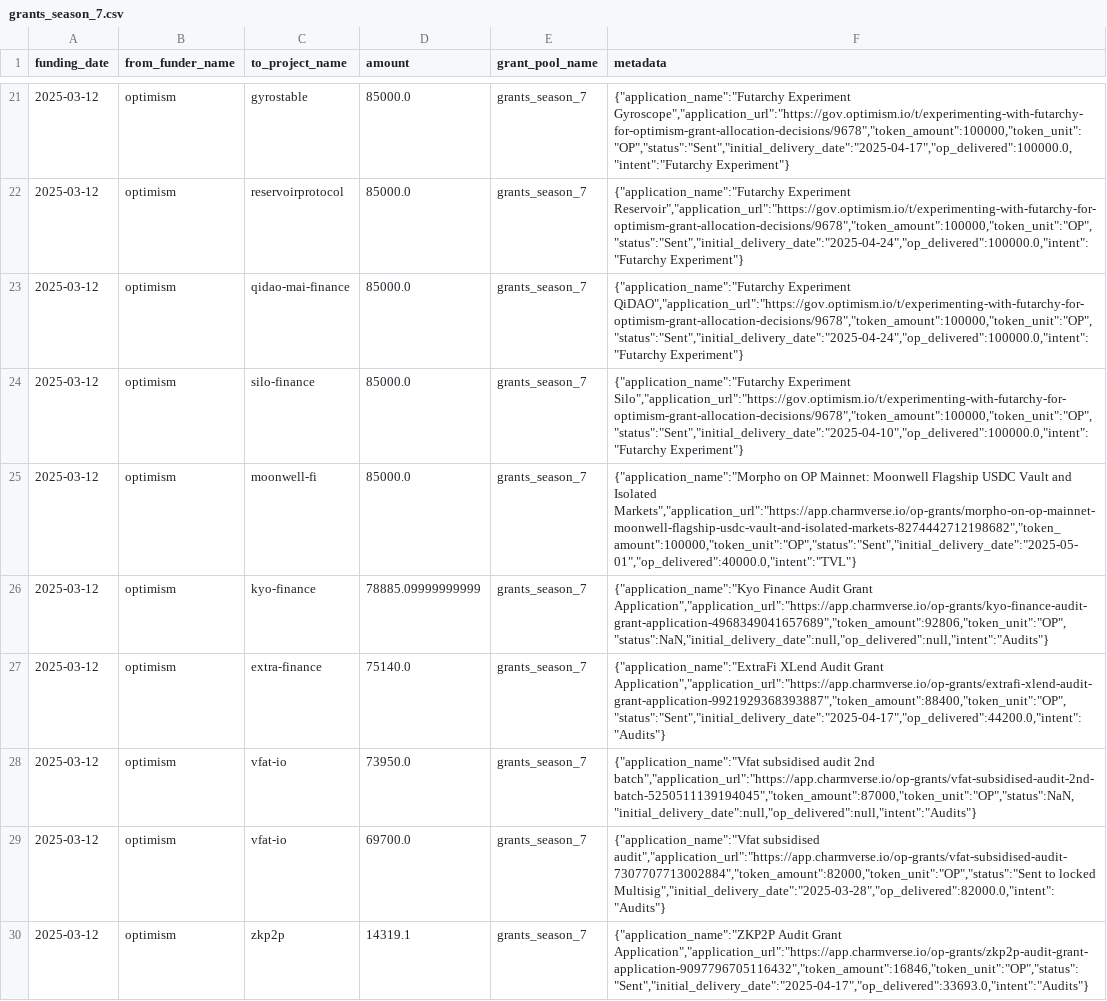
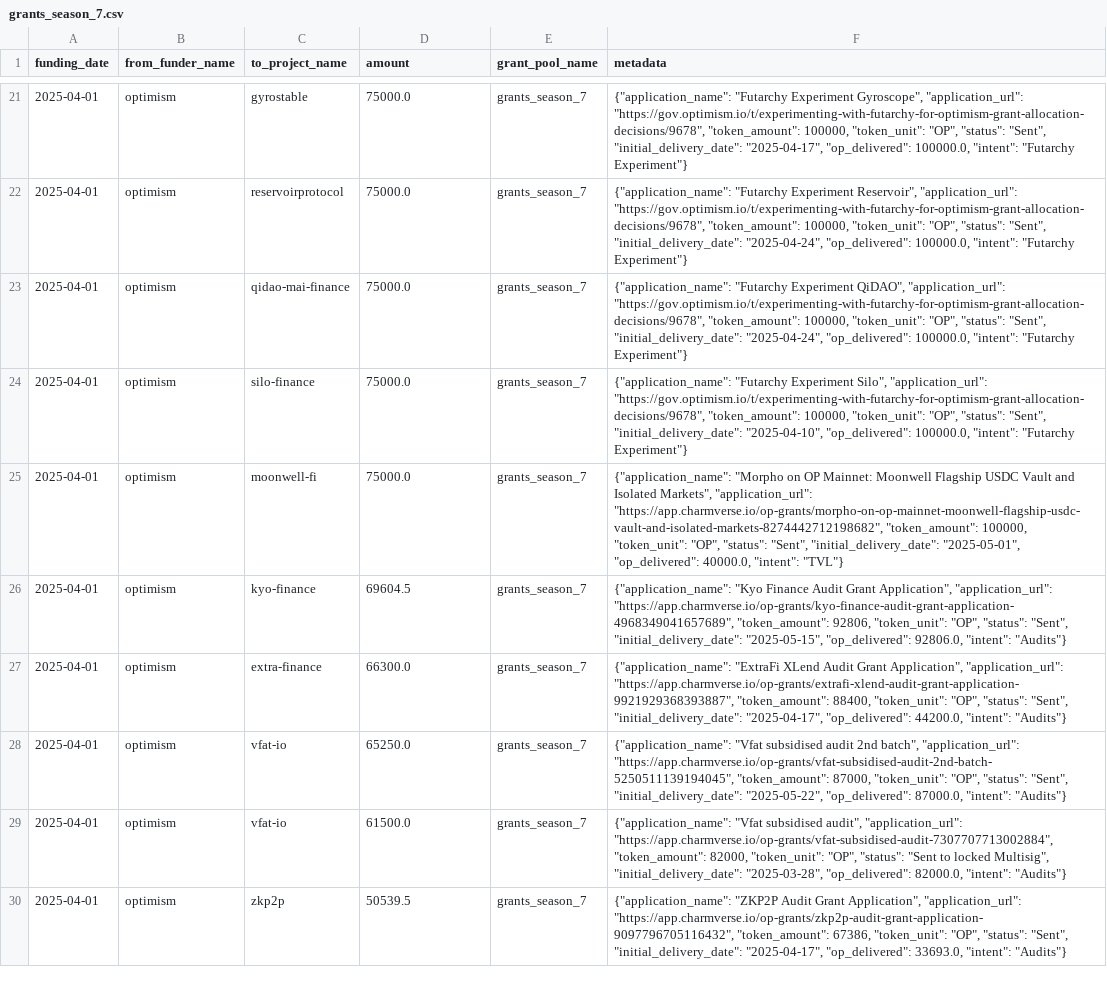
Before and after one commit to opensource-observer/oss-funding, a CSV file: data/funders/optimism/uploads/grants_season_7.csv, drawn as a sheet; only a part is shown, gaps mark what is left out; the diff covers the shown part only; the diff names each change by its address in the sheet, - before the commit and + after, or states it on an @@ line.

```diff
--- a/data/funders/optimism/uploads/grants_season_7.csv
+++ b/data/funders/optimism/uploads/grants_season_7.csv
-A21:A30 (funding_date): 2025-03-12
+A21:A30 (funding_date): 2025-04-01
-D21:D25 (amount): 85000.0
+D21:D25 (amount): 75000.0
-F21 (metadata): {"application_name":"Futarchy Experiment Gyroscope","application_url":"https://gov.optimism.io/t/experimenting-with-futarchy-for-optimism-grant-allocation-decisions/9678","token_amount":100000,"token_unit":"OP","status":"Sent","initial_delivery_date":"2025-04-17","op_delivered":100000.0,"intent":"Futarchy Experiment"}
+F21 (metadata): {"application_name": "Futarchy Experiment Gyroscope", "application_url": "https://gov.optimism.io/t/experimenting-with-futarchy-for-optimism-grant-allocation-decisions/9678", "token_amount": 100000, "token_unit": "OP", "status": "Sent", "initial_delivery_date": "2025-04-17", "op_delivered": 100000.0, "intent": "Futarchy Experiment"}
-F22 (metadata): {"application_name":"Futarchy Experiment Reservoir","application_url":"https://gov.optimism.io/t/experimenting-with-futarchy-for-optimism-grant-allocation-decisions/9678","token_amount":100000,"token_unit":"OP","status":"Sent","initial_delivery_date":"2025-04-24","op_delivered":100000.0,"intent":"Futarchy Experiment"}
+F22 (metadata): {"application_name": "Futarchy Experiment Reservoir", "application_url": "https://gov.optimism.io/t/experimenting-with-futarchy-for-optimism-grant-allocation-decisions/9678", "token_amount": 100000, "token_unit": "OP", "status": "Sent", "initial_delivery_date": "2025-04-24", "op_delivered": 100000.0, "intent": "Futarchy Experiment"}
-F23 (metadata): {"application_name":"Futarchy Experiment QiDAO","application_url":"https://gov.optimism.io/t/experimenting-with-futarchy-for-optimism-grant-allocation-decisions/9678","token_amount":100000,"token_unit":"OP","status":"Sent","initial_delivery_date":"2025-04-24","op_delivered":100000.0,"intent":"Futarchy Experiment"}
+F23 (metadata): {"application_name": "Futarchy Experiment QiDAO", "application_url": "https://gov.optimism.io/t/experimenting-with-futarchy-for-optimism-grant-allocation-decisions/9678", "token_amount": 100000, "token_unit": "OP", "status": "Sent", "initial_delivery_date": "2025-04-24", "op_delivered": 100000.0, "intent": "Futarchy Experiment"}
-F24 (metadata): {"application_name":"Futarchy Experiment Silo","application_url":"https://gov.optimism.io/t/experimenting-with-futarchy-for-optimism-grant-allocation-decisions/9678","token_amount":100000,"token_unit":"OP","status":"Sent","initial_delivery_date":"2025-04-10","op_delivered":100000.0,"intent":"Futarchy Experiment"}
+F24 (metadata): {"application_name": "Futarchy Experiment Silo", "application_url": "https://gov.optimism.io/t/experimenting-with-futarchy-for-optimism-grant-allocation-decisions/9678", "token_amount": 100000, "token_unit": "OP", "status": "Sent", "initial_delivery_date": "2025-04-10", "op_delivered": 100000.0, "intent": "Futarchy Experiment"}
-F25 (metadata): {"application_name":"Morpho on OP Mainnet: Moonwell Flagship USDC Vault and Isolated Markets","application_url":"https://app.charmverse.io/op-grants/morpho-on-op-mainnet-moonwell-flagship-usdc-vault-and-isolated-markets-8274442712198682","token_amount":100000,"token_unit":"OP","status":"Sent","initial_delivery_date":"2025-05-01","op_delivered":40000.0,"intent":"TVL"}
+F25 (metadata): {"application_name": "Morpho on OP Mainnet: Moonwell Flagship USDC Vault and Isolated Markets", "application_url": "https://app.charmverse.io/op-grants/morpho-on-op-mainnet-moonwell-flagship-usdc-vault-and-isolated-markets-8274442712198682", "token_amount": 100000, "token_unit": "OP", "status": "Sent", "initial_delivery_date": "2025-05-01", "op_delivered": 40000.0, "intent": "TVL"}
-D26 (amount): 78885.09999999999
+D26 (amount): 69604.5
-F26 (metadata): {"application_name":"Kyo Finance Audit Grant Application","application_url":"https://app.charmverse.io/op-grants/kyo-finance-audit-grant-application-4968349041657689","token_amount":92806,"token_unit":"OP","status":NaN,"initial_delivery_date":null,"op_delivered":null,"intent":"Audits"}
+F26 (metadata): {"application_name": "Kyo Finance Audit Grant Application", "application_url": "https://app.charmverse.io/op-grants/kyo-finance-audit-grant-application-4968349041657689", "token_amount": 92806, "token_unit": "OP", "status": "Sent", "initial_delivery_date": "2025-05-15", "op_delivered": 92806.0, "intent": "Audits"}
-D27 (amount): 75140.0
+D27 (amount): 66300.0
-F27 (metadata): {"application_name":"ExtraFi XLend Audit Grant Application","application_url":"https://app.charmverse.io/op-grants/extrafi-xlend-audit-grant-application-9921929368393887","token_amount":88400,"token_unit":"OP","status":"Sent","initial_delivery_date":"2025-04-17","op_delivered":44200.0,"intent":"Audits"}
+F27 (metadata): {"application_name": "ExtraFi XLend Audit Grant Application", "application_url": "https://app.charmverse.io/op-grants/extrafi-xlend-audit-grant-application-9921929368393887", "token_amount": 88400, "token_unit": "OP", "status": "Sent", "initial_delivery_date": "2025-04-17", "op_delivered": 44200.0, "intent": "Audits"}
-D28 (amount): 73950.0
+D28 (amount): 65250.0
-F28 (metadata): {"application_name":"Vfat subsidised audit 2nd batch","application_url":"https://app.charmverse.io/op-grants/vfat-subsidised-audit-2nd-batch-5250511139194045","token_amount":87000,"token_unit":"OP","status":NaN,"initial_delivery_date":null,"op_delivered":null,"intent":"Audits"}
+F28 (metadata): {"application_name": "Vfat subsidised audit 2nd batch", "application_url": "https://app.charmverse.io/op-grants/vfat-subsidised-audit-2nd-batch-5250511139194045", "token_amount": 87000, "token_unit": "OP", "status": "Sent", "initial_delivery_date": "2025-05-22", "op_delivered": 87000.0, "intent": "Audits"}
-D29 (amount): 69700.0
+D29 (amount): 61500.0
-F29 (metadata): {"application_name":"Vfat subsidised audit","application_url":"https://app.charmverse.io/op-grants/vfat-subsidised-audit-7307707713002884","token_amount":82000,"token_unit":"OP","status":"Sent to locked Multisig","initial_delivery_date":"2025-03-28","op_delivered":82000.0,"intent":"Audits"}
+F29 (metadata): {"application_name": "Vfat subsidised audit", "application_url": "https://app.charmverse.io/op-grants/vfat-subsidised-audit-7307707713002884", "token_amount": 82000, "token_unit": "OP", "status": "Sent to locked Multisig", "initial_delivery_date": "2025-03-28", "op_delivered": 82000.0, "intent": "Audits"}
-D30 (amount): 14319.1
+D30 (amount): 50539.5
-F30 (metadata): {"application_name":"ZKP2P Audit Grant Application","application_url":"https://app.charmverse.io/op-grants/zkp2p-audit-grant-application-9097796705116432","token_amount":16846,"token_unit":"OP","status":"Sent","initial_delivery_date":"2025-04-17","op_delivered":33693.0,"intent":"Audits"}
+F30 (metadata): {"application_name": "ZKP2P Audit Grant Application", "application_url": "https://app.charmverse.io/op-grants/zkp2p-audit-grant-application-9097796705116432", "token_amount": 67386, "token_unit": "OP", "status": "Sent", "initial_delivery_date": "2025-04-17", "op_delivered": 33693.0, "intent": "Audits"}
```
Also changed, not shown: 96 edited cells elsewhere in this file, data/funders/optimism/uploads/grants_season_6.csv, 1 other file.
